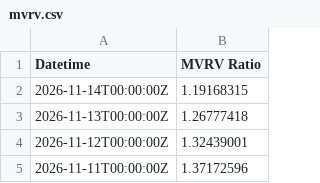
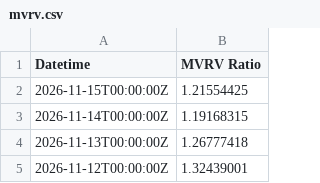
Before and after one commit to hhysteric/btc-momentum-pro, a CSV file: data/mvrv.csv, drawn as a sheet; only a part is shown; the shorter side is filled out with more unchanged rows.

```diff
--- a/data/mvrv.csv
+++ b/data/mvrv.csv
@@ -1,2 +1,3 @@
 Datetime,MVRV Ratio
+2026-11-15T00:00:00Z,1.21554425
 2026-11-14T00:00:00Z,1.19168315
```
Also changed, not shown: data/dominance.csv, data/nupl.csv, 9 other files.
